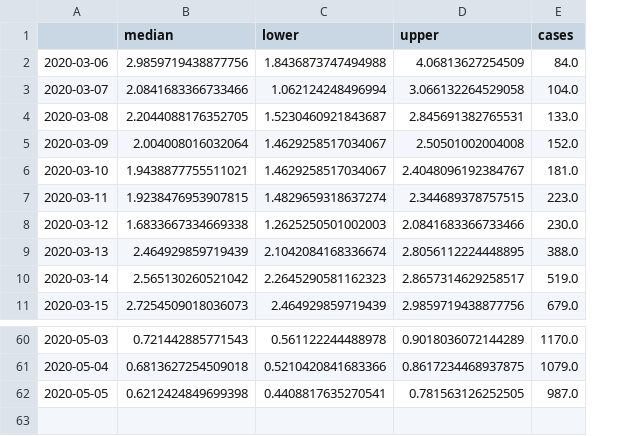
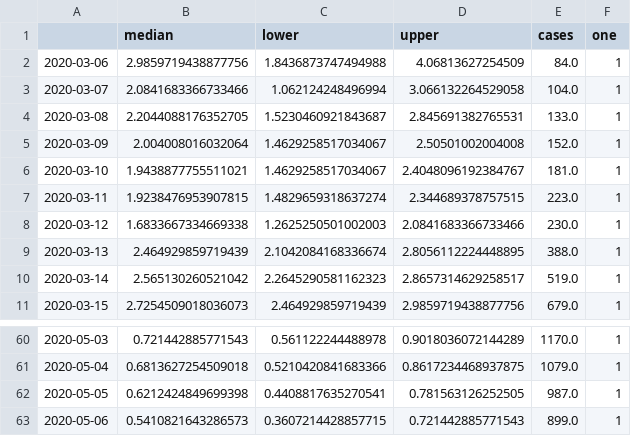
Before and after one commit to dhesse/covid-19, a CSV file: results/Germany.csv, drawn as a sheet; only a part is shown, gaps mark what is left out; the diff names each change by its address in the sheet, - before the commit and + after, or states it on an @@ line.

```diff
--- a/results/Germany.csv
+++ b/results/Germany.csv
+column F (one), rows 2-11: all 1; rows 60-62: all 1
+row 63: 2020-05-06 | 0.5410821643286573 | 0.3607214428857715 | 0.721442885771543 | 899.0 | 1
```
Also changed, not shown: results/Italy.csv, results/Korea, South.csv, 37 other files.
